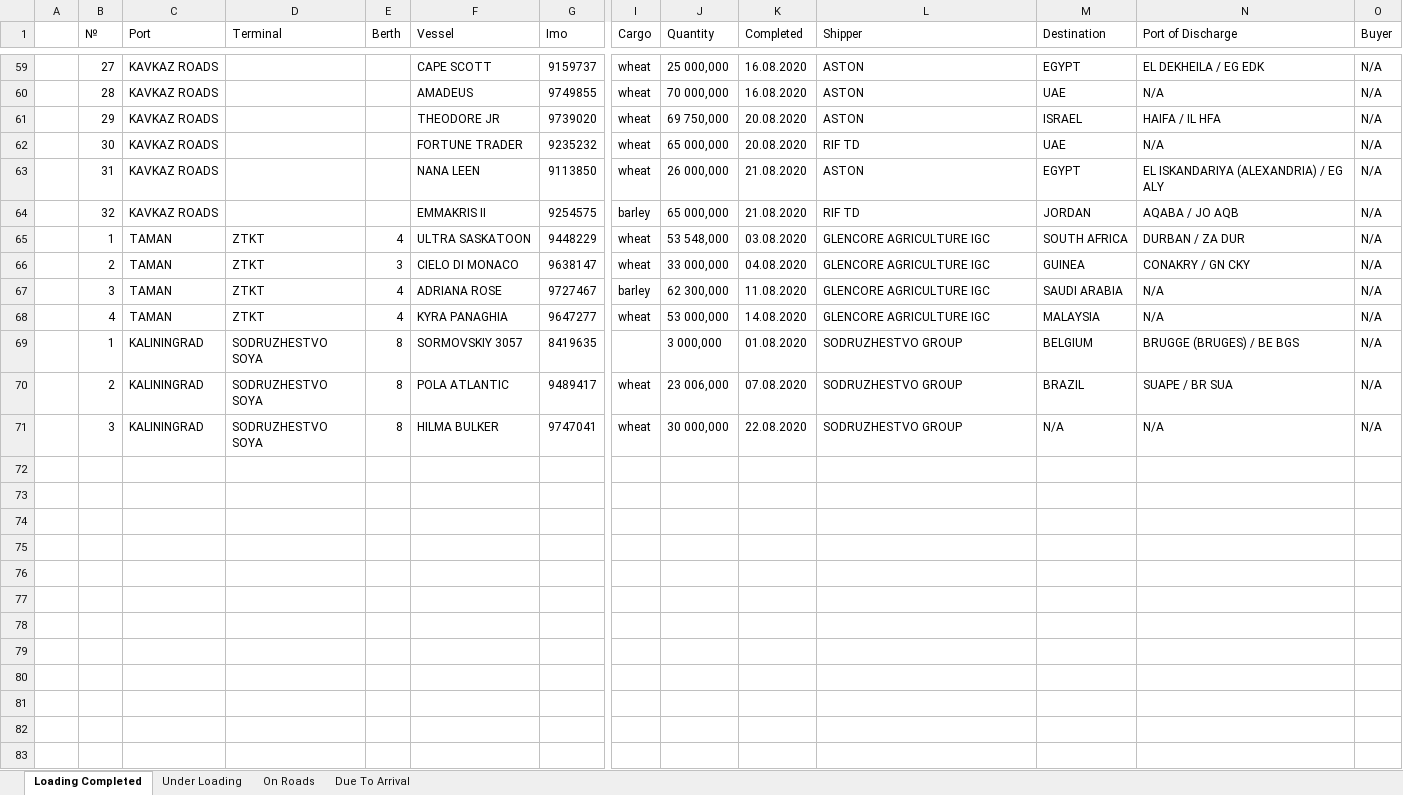
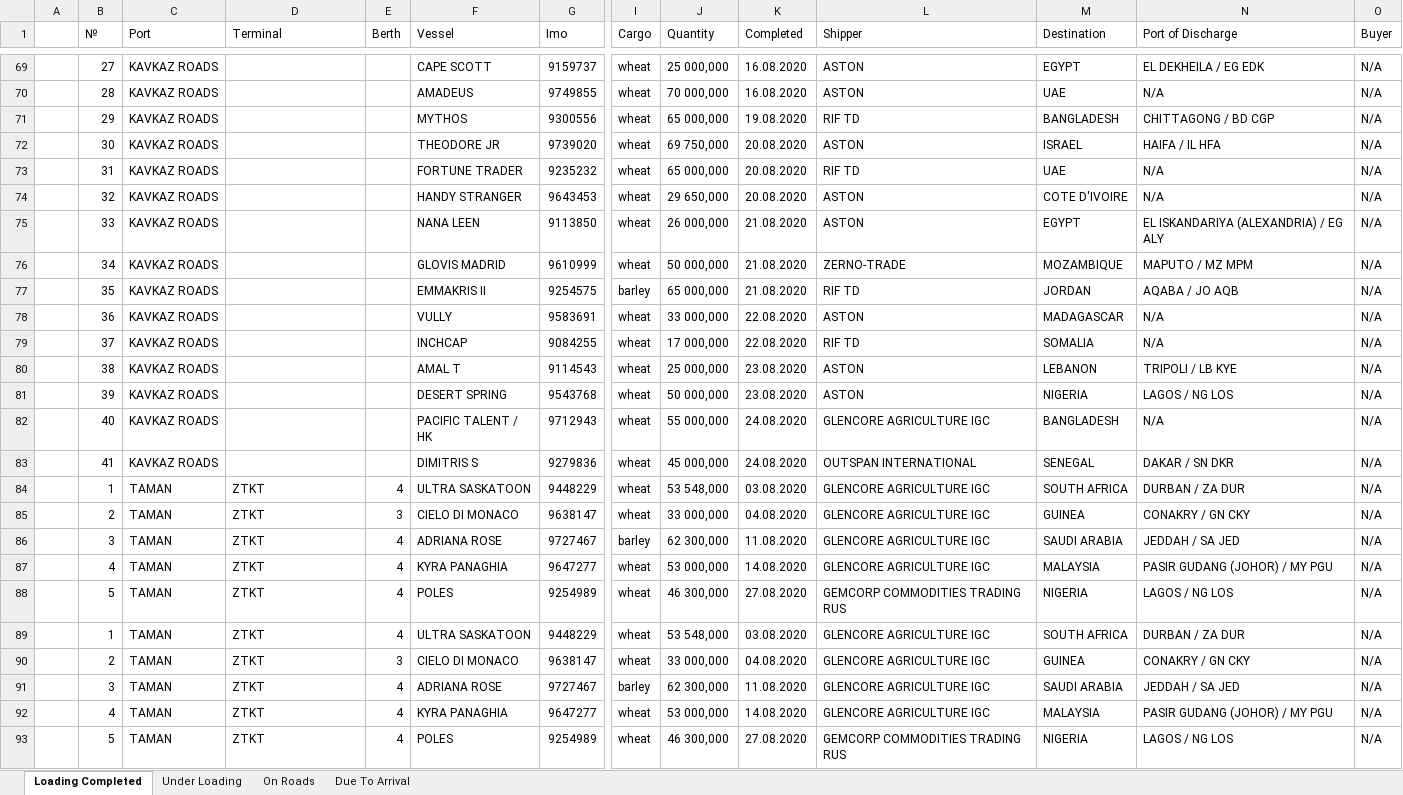
Before and after one commit to Gvozdoder4uk/Logistic-OS, an Excel workbook: Logistic OS/TempDocs/Test.xlsx, sheet Loading Completed, drawn as a sheet; only a part is shown, gaps mark what is left out; values as stored, in another font and other column widths than the file's, no borders; removed rows and columns are numbered as before the commit, all else as after; rows hold the shown columns only; the diff covers the shown part only; the diff names each change by its address in the sheet, - before the commit and + after, or states it on an @@ line.

```diff
--- a/Logistic OS/TempDocs/Test.xlsx (sheet Loading Completed)
+++ b/Logistic OS/TempDocs/Test.xlsx (sheet Loading Completed)
+row 71:  | 29 | KAVKAZ ROADS |  |  | MYTHOS | 9300556 | wheat | 65 000,000 | 19.08.2020 | RIF TD | BANGLADESH | CHITTAGONG / BD CGP | N/A
-B72 (№): 29
+B72 (№): 30
-B73 (№): 30
+B73 (№): 31
+row 74:  | 32 | KAVKAZ ROADS |  |  | HANDY STRANGER | 9643453 | wheat | 29 650,000 | 20.08.2020 | ASTON | COTE D'IVOIRE | N/A | N/A
-B75 (№): 31
+B75 (№): 33
+row 76:  | 34 | KAVKAZ ROADS |  |  | GLOVIS MADRID | 9610999 | wheat | 50 000,000 | 21.08.2020 | ZERNO-TRADE | MOZAMBIQUE | MAPUTO / MZ MPM | N/A
-B77 (№): 32
+B77 (№): 35
+row 78:  | 36 | KAVKAZ ROADS |  |  | VULLY | 9583691 | wheat | 33 000,000 | 22.08.2020 | ASTON | MADAGASCAR | N/A | N/A
+row 79:  | 37 | KAVKAZ ROADS |  |  | INCHCAP | 9084255 | wheat | 17 000,000 | 22.08.2020 | RIF TD | SOMALIA | N/A | N/A
+row 80:  | 38 | KAVKAZ ROADS |  |  | AMAL T | 9114543 | wheat | 25 000,000 | 23.08.2020 | ASTON | LEBANON | TRIPOLI / LB KYE | N/A
+row 81:  | 39 | KAVKAZ ROADS |  |  | DESERT SPRING | 9543768 | wheat | 50 000,000 | 23.08.2020 | ASTON | NIGERIA | LAGOS / NG LOS | N/A
+row 82:  | 40 | KAVKAZ ROADS |  |  | PACIFIC TALENT / HK | 9712943 | wheat | 55 000,000 | 24.08.2020 | GLENCORE AGRICULTURE IGC | BANGLADESH | N/A | N/A
+row 83:  | 41 | KAVKAZ ROADS |  |  | DIMITRIS S | 9279836 | wheat | 45 000,000 | 24.08.2020 | OUTSPAN INTERNATIONAL | SENEGAL | DAKAR / SN DKR | N/A
-N86 (Port of Discharge): N/A
+N86 (Port of Discharge): JEDDAH / SA JED
-N87 (Port of Discharge): N/A
+N87 (Port of Discharge): PASIR GUDANG (JOHOR) / MY PGU
-row 69:  | 1 | KALININGRAD | SODRUZHESTVO SOYA | 8 | SORMOVSKIY 3057 | 8419635 |  | 3 000,000 | 01.08.2020 | SODRUZHESTVO GROUP | BELGIUM | BRUGGE (BRUGES) / BE BGS | N/A
-row 70:  | 2 | KALININGRAD | SODRUZHESTVO SOYA | 8 | POLA ATLANTIC | 9489417 | wheat | 23 006,000 | 07.08.2020 | SODRUZHESTVO GROUP | BRAZIL | SUAPE / BR SUA | N/A
-row 71:  | 3 | KALININGRAD | SODRUZHESTVO SOYA | 8 | HILMA BULKER | 9747041 | wheat | 30 000,000 | 22.08.2020 | SODRUZHESTVO GROUP | N/A | N/A | N/A
+row 88:  | 5 | TAMAN | ZTKT | 4 | POLES | 9254989 | wheat | 46 300,000 | 27.08.2020 | GEMCORP COMMODITIES TRADING RUS | NIGERIA | LAGOS / NG LOS | N/A
+row 89:  | 1 | TAMAN | ZTKT | 4 | ULTRA SASKATOON | 9448229 | wheat | 53 548,000 | 03.08.2020 | GLENCORE AGRICULTURE IGC | SOUTH AFRICA | DURBAN / ZA DUR | N/A
+row 90:  | 2 | TAMAN | ZTKT | 3 | CIELO DI MONACO | 9638147 | wheat | 33 000,000 | 04.08.2020 | GLENCORE AGRICULTURE IGC | GUINEA | CONAKRY / GN CKY | N/A
+row 91:  | 3 | TAMAN | ZTKT | 4 | ADRIANA ROSE | 9727467 | barley | 62 300,000 | 11.08.2020 | GLENCORE AGRICULTURE IGC | SAUDI ARABIA | JEDDAH / SA JED | N/A
+row 92:  | 4 | TAMAN | ZTKT | 4 | KYRA PANAGHIA | 9647277 | wheat | 53 000,000 | 14.08.2020 | GLENCORE AGRICULTURE IGC | MALAYSIA | PASIR GUDANG (JOHOR) / MY PGU | N/A
+row 93:  | 5 | TAMAN | ZTKT | 4 | POLES | 9254989 | wheat | 46 300,000 | 27.08.2020 | GEMCORP COMMODITIES TRADING RUS | NIGERIA | LAGOS / NG LOS | N/A
```
Also changed, not shown: 10 added rows and 22 edited cells elsewhere in this sheet, sheet Under Loading, sheet Due To Arrival, sheet On Roads, Logistic OS/TempDocs/Summary.xlsx, 25 other files.
